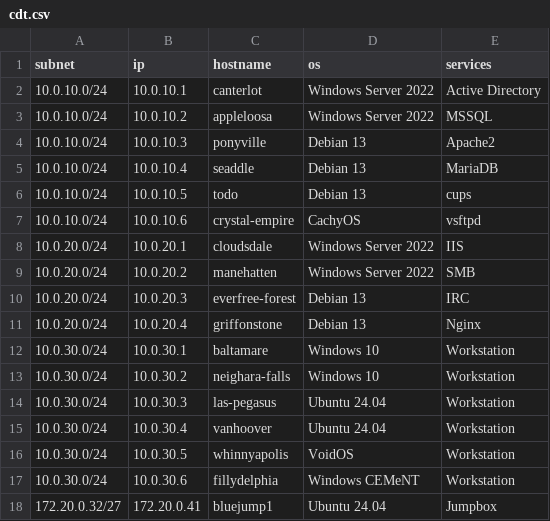
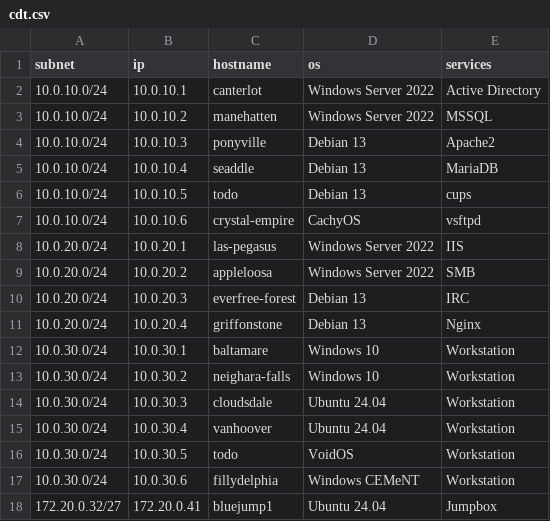
Before and after one commit to Guac0/2255-CSEC473-Alpha, a CSV file: greyteam/diagrams/cdt.csv, drawn as a sheet; only a part is shown.

Commit message:
all - update hostnames

```diff
--- a/greyteam/diagrams/cdt.csv
+++ b/greyteam/diagrams/cdt.csv
@@ -2,3 +2,3 @@
 10.0.10.0/24,10.0.10.1,canterlot,Windows Server 2022,Active Directory
-10.0.10.0/24,10.0.10.2,appleloosa,Windows Server 2022,MSSQL
+10.0.10.0/24,10.0.10.2,manehatten,Windows Server 2022,MSSQL
 10.0.10.0/24,10.0.10.3,ponyville,Debian 13,Apache2
@@ -7,4 +7,4 @@
 10.0.10.0/24,10.0.10.6,crystal-empire,CachyOS,vsftpd
-10.0.20.0/24,10.0.20.1,cloudsdale,Windows Server 2022,IIS
-10.0.20.0/24,10.0.20.2,manehatten,Windows Server 2022,SMB
+10.0.20.0/24,10.0.20.1,las-pegasus,Windows Server 2022,IIS
+10.0.20.0/24,10.0.20.2,appleloosa,Windows Server 2022,SMB
 10.0.20.0/24,10.0.20.3,everfree-forest,Debian 13,IRC
@@ -13,5 +13,5 @@
 10.0.30.0/24,10.0.30.2,neighara-falls,Windows 10,Workstation
-10.0.30.0/24,10.0.30.3,las-pegasus,Ubuntu 24.04,Workstation
+10.0.30.0/24,10.0.30.3,cloudsdale,Ubuntu 24.04,Workstation
 10.0.30.0/24,10.0.30.4,vanhoover,Ubuntu 24.04,Workstation
-10.0.30.0/24,10.0.30.5,whinnyapolis,VoidOS,Workstation
+10.0.30.0/24,10.0.30.5,todo,VoidOS,Workstation
 10.0.30.0/24,10.0.30.6,fillydelphia,Windows CEMeNT,Workstation
```
Also changed, not shown: 2 other files.
